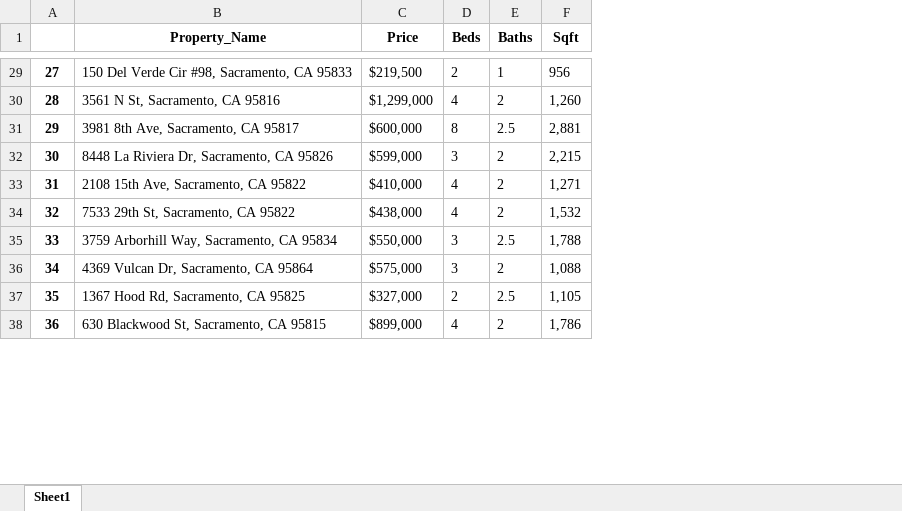
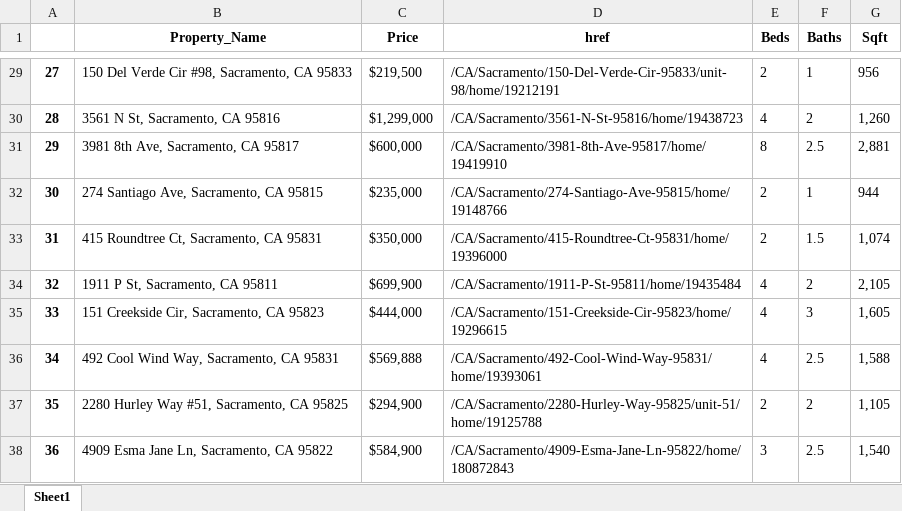
Before and after one commit to Skahlon7/_Spatial_, an Excel workbook: Zillow_API/Sacramento_data.xlsx, sheet Sheet1, drawn as a sheet; only a part is shown, gaps mark what is left out; values as stored, in another font and other column widths than the file's, no borders; addresses are those after the commit; the diff covers the shown part only; the diff names each change by its address in the sheet, - before the commit and + after, or states it on an @@ line.

Commit message:
Update
Additional Features Scraped from property-specific website

```diff
--- a/Zillow_API/Sacramento_data.xlsx (sheet Sheet1)
+++ b/Zillow_API/Sacramento_data.xlsx (sheet Sheet1)
+column D (href), rows 29-38: /CA/Sacramento/150-Del-Verde-Cir-95833/unit-98/home/19212191 | /CA/Sacramento/3561-N-St-95816/home/19438723 | /CA/Sacramento/3981-8th-Ave-95817/home/19419910 | /CA/Sacramento/274-Santiago-Ave-95815/home/19148766 | /CA/Sacramento/415-Roundtree-Ct-95831/home/19396000 | /CA/Sacramento/1911-P-St-95811/home/19435484 | /CA/Sacramento/151-Creekside-Cir-95823/home/19296615 | /CA/Sacramento/492-Cool-Wind-Way-95831/home/19393061 | /CA/Sacramento/2280-Hurley-Way-95825/unit-51/home/19125788 | /CA/Sacramento/4909-Esma-Jane-Ln-95822/home/180872843
-B32 (Property_Name): 8448 La Riviera Dr, Sacramento, CA 95826
+B32 (Property_Name): 274 Santiago Ave, Sacramento, CA 95815
-C32 (Price): $599,000
+C32 (Price): $235,000
-E32 (Beds): 3
+E32 (Beds): 2
-F32 (Baths): 2
+F32 (Baths): 1
-G32 (Sqft): 2,215
+G32 (Sqft): 944
-B33 (Property_Name): 2108 15th Ave, Sacramento, CA 95822
+B33 (Property_Name): 415 Roundtree Ct, Sacramento, CA 95831
-C33 (Price): $410,000
+C33 (Price): $350,000
-E33 (Beds): 4
+E33 (Beds): 2
-F33 (Baths): 2
+F33 (Baths): 1.5
-G33 (Sqft): 1,271
+G33 (Sqft): 1,074
-B34 (Property_Name): 7533 29th St, Sacramento, CA 95822
+B34 (Property_Name): 1911 P St, Sacramento, CA 95811
-C34 (Price): $438,000
+C34 (Price): $699,900
-G34 (Sqft): 1,532
+G34 (Sqft): 2,105
-B35 (Property_Name): 3759 Arborhill Way, Sacramento, CA 95834
+B35 (Property_Name): 151 Creekside Cir, Sacramento, CA 95823
-C35 (Price): $550,000
+C35 (Price): $444,000
-E35:E36 (Beds): 3
+E35:E36 (Beds): 4
-F35 (Baths): 2.5
+F35 (Baths): 3
-G35 (Sqft): 1,788
+G35 (Sqft): 1,605
-B36 (Property_Name): 4369 Vulcan Dr, Sacramento, CA 95864
+B36 (Property_Name): 492 Cool Wind Way, Sacramento, CA 95831
-C36 (Price): $575,000
+C36 (Price): $569,888
-F36 (Baths): 2
+F36 (Baths): 2.5
-G36 (Sqft): 1,088
+G36 (Sqft): 1,588
-B37 (Property_Name): 1367 Hood Rd, Sacramento, CA 95825
+B37 (Property_Name): 2280 Hurley Way #51, Sacramento, CA 95825
-C37 (Price): $327,000
+C37 (Price): $294,900
-F37 (Baths): 2.5
+F37 (Baths): 2
-B38 (Property_Name): 630 Blackwood St, Sacramento, CA 95815
+B38 (Property_Name): 4909 Esma Jane Ln, Sacramento, CA 95822
-C38 (Price): $899,000
+C38 (Price): $584,900
-E38 (Beds): 4
+E38 (Beds): 3
-F38 (Baths): 2
+F38 (Baths): 2.5
-G38 (Sqft): 1,786
+G38 (Sqft): 1,540
```
Also changed, not shown: 1504 edited cells elsewhere in this sheet, Zillow_API/Citrus-Heights_data.xlsx, Zillow_API/Lincoln_data.xlsx, 2 other files.
